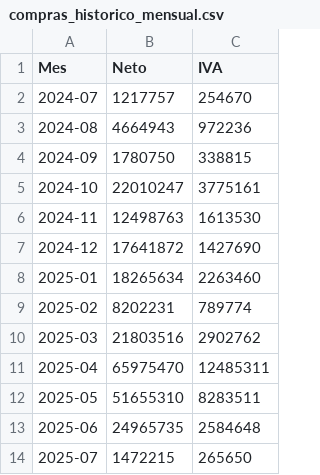
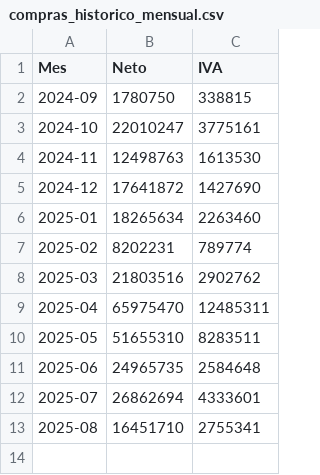
Before and after one commit to marajadesantelmo/resumen_contable_franco_rotta, a CSV file: data/compras_historico_mensual.csv, drawn as a sheet.

```diff
--- a/data/compras_historico_mensual.csv
+++ b/data/compras_historico_mensual.csv
@@ -1,4 +1,2 @@
 Mes,Neto,IVA
-2024-07,1217757,254670
-2024-08,4664943,972236
 2024-09,1780750,338815
@@ -13,2 +11,3 @@ Mes,Neto,IVA
 2025-06,24965735,2584648
-2025-07,1472215,265650
+2025-07,26862694,4333601
+2025-08,16451710,2755341
```
Also changed, not shown: data/compras_historico_proveedor.csv, data/comprobantes_historicos.csv, 13 other files.
